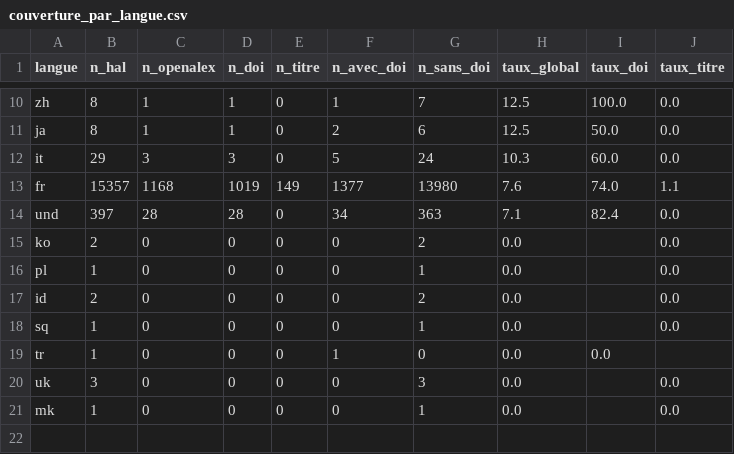
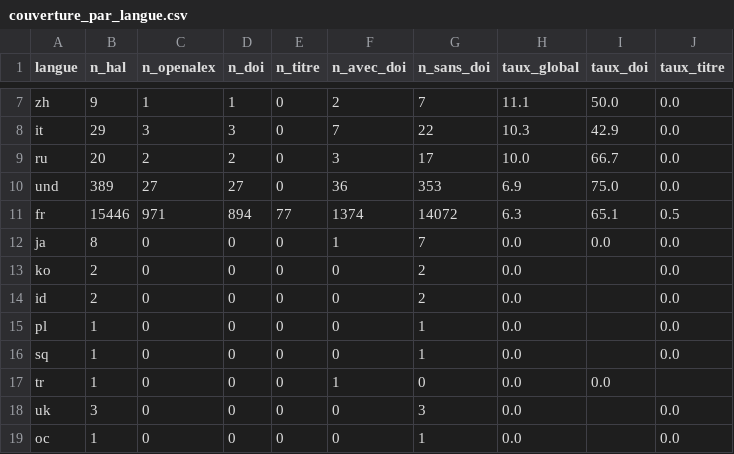
Before and after one commit to pbellot/HalOpenAlex, a CSV file: couverture_par_langue.csv, drawn as a sheet; only a part is shown, gaps mark what is left out; removed rows and columns are numbered as before the commit, all else as after; the diff covers the shown part only; the diff names each change by its address in the sheet, - before the commit and + after, or states it on an @@ line.

Commit message:
modified:   .gitignore 	modified:   auteurs_LIS_2022.csv 	new file:   auteurs_orcid_LIS_2022.csv 	modified:   couverture_par_annee.csv 	modified:   couverture_par_labo.csv 	modified:   couverture_par_langue.csv 	modified:   couverture_par_type_doc.csv 	modified:   hal_publications.ipynb 	modified:   hal_publications_par_labo.csv 	modified:   hal_publications_uniques.csv

```diff
--- a/couverture_par_langue.csv
+++ b/couverture_par_langue.csv
-B7 (n_hal): 8
+B7 (n_hal): 9
-F7 (n_avec_doi): 1
+F7 (n_avec_doi): 2
-H7 (taux_global): 12.5
+H7 (taux_global): 11.1
-I7 (taux_doi): 100.0
+I7 (taux_doi): 50.0
-row 11: ja | 8 | 1 | 1 | 0 | 2 | 6 | 12.5 | 50.0 | 0.0
-F8 (n_avec_doi): 5
+F8 (n_avec_doi): 7
-G8 (n_sans_doi): 24
+G8 (n_sans_doi): 22
-I8 (taux_doi): 60.0
+I8 (taux_doi): 42.9
-row 13: fr | 15357 | 1168 | 1019 | 149 | 1377 | 13980 | 7.6 | 74.0 | 1.1
+row 9: ru | 20 | 2 | 2 | 0 | 3 | 17 | 10.0 | 66.7 | 0.0
-B10 (n_hal): 397
+B10 (n_hal): 389
-C10 (n_openalex): 28
+C10 (n_openalex): 27
-D10 (n_doi): 28
+D10 (n_doi): 27
-F10 (n_avec_doi): 34
+F10 (n_avec_doi): 36
-G10 (n_sans_doi): 363
+G10 (n_sans_doi): 353
-H10 (taux_global): 7.1
+H10 (taux_global): 6.9
-I10 (taux_doi): 82.4
+I10 (taux_doi): 75.0
+row 11: fr | 15446 | 971 | 894 | 77 | 1374 | 14072 | 6.3 | 65.1 | 0.5
+row 12: ja | 8 | 0 | 0 | 0 | 1 | 7 | 0.0 | 0.0 | 0.0
@@ row 17 moved to row 14: id @@
-A19 (langue): mk
+A19 (langue): oc
```
Also changed, not shown: 3 removed rows and 29 edited cells elsewhere in this file, auteurs_LIS_2022.csv, couverture_par_annee.csv, 5 other files.
